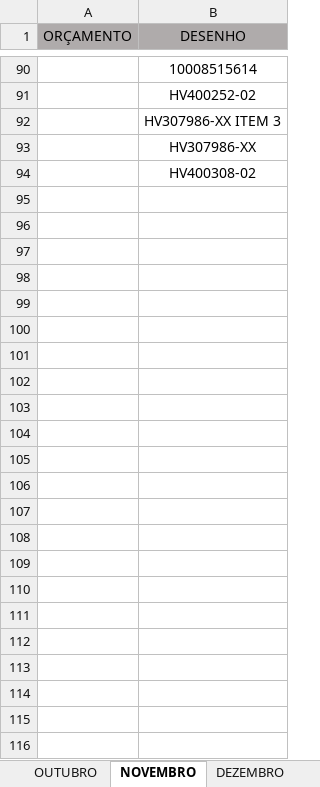
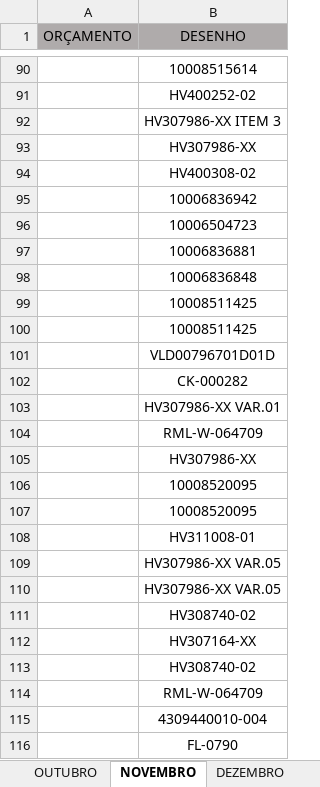
Before and after one commit to MatheusRiosBarcelos/Analise_horas, an Excel workbook: Processos_de_Fabricacao.xlsx, sheet NOVEMBRO, drawn as a sheet; only a part is shown, gaps mark what is left out; values as stored, in another font and other column widths than the file's, no borders; conditional formats not drawn; the diff names each change by its address in the sheet, - before the commit and + after, or states it on an @@ line.

Commit message:
Add files via upload

```diff
--- a/Processos_de_Fabricacao.xlsx (sheet NOVEMBRO)
+++ b/Processos_de_Fabricacao.xlsx (sheet NOVEMBRO)
+row 95:  | 10006836942
+row 96:  | 10006504723
+row 97:  | 10006836881
+row 98:  | 10006836848
+row 99:  | 10008511425
+row 100:  | 10008511425
+row 101:  | VLD00796701D01D
+row 102:  | CK-000282
+row 103:  | HV307986-XX VAR.01
+row 104:  | RML-W-064709
+row 105:  | HV307986-XX
+row 106:  | 10008520095
+row 107:  | 10008520095
+row 108:  | HV311008-01
+row 109:  | HV307986-XX VAR.05
+row 110:  | HV307986-XX VAR.05
+row 111:  | HV308740-02
+row 112:  | HV307164-XX
+row 113:  | HV308740-02
+row 114:  | RML-W-064709
+row 115:  | 4309440010-004
+row 116:  | FL-0790
```
